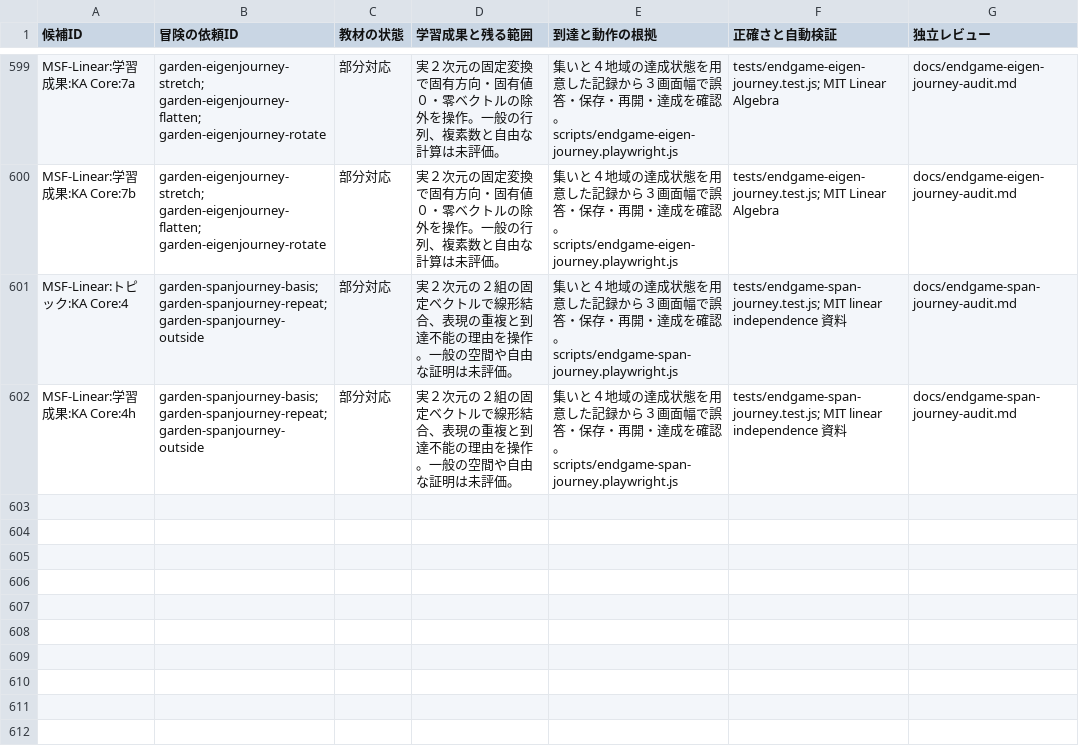
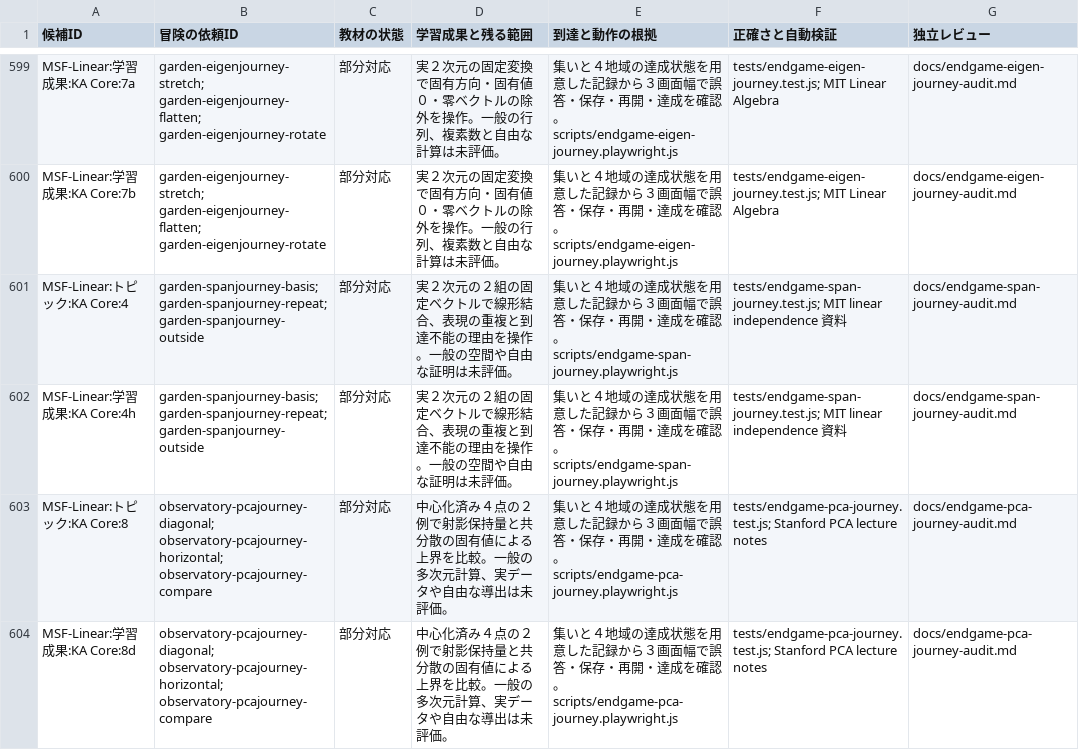
Before and after one commit to nodchip/CSQuest, a CSV file: docs/adventure-curriculum-assessment.csv, drawn as a sheet; only a part is shown, gaps mark what is left out.

```diff
--- a/docs/adventure-curriculum-assessment.csv
+++ b/docs/adventure-curriculum-assessment.csv
@@ -602 +602,3 @@ MSF-Linear:トピック:KA Core:4,garden-spanjourney-basis; garden-spanjourney-r
 MSF-Linear:学習成果:KA Core:4h,garden-spanjourney-basis; garden-spanjourney-repeat; garden-spanjourney-outside,部分対応,実２次元の２組の固定ベクトルで線形結合、表現の重複と到達不能の理由を操作。一般の空間や自由な証明は未評価。,集いと４地域の達成状態を用意した記録から３画面幅で誤答・保存・再開・達成を確認。scripts/endgame-span-journey.playwright.js,tests/endgame-span-journey.test.js; MIT linear independence 資料,docs/endgame-span-journey-audit.md
+MSF-Linear:トピック:KA Core:8,observatory-pcajourney-diagonal; observatory-pcajourney-horizontal; observatory-pcajourney-compare,部分対応,中心化済み４点の２例で射影保持量と共分散の固有値による上界を比較。一般の多次元計算、実データや自由な導出は未評価。,集いと４地域の達成状態を用意した記録から３画面幅で誤答・保存・再開・達成を確認。scripts/endgame-pca-journey.playwright.js,tests/endgame-pca-journey.test.js; Stanford PCA lecture notes,docs/endgame-pca-journey-audit.md
+MSF-Linear:学習成果:KA Core:8d,observatory-pcajourney-diagonal; observatory-pcajourney-horizontal; observatory-pcajourney-compare,部分対応,中心化済み４点の２例で射影保持量と共分散の固有値による上界を比較。一般の多次元計算、実データや自由な導出は未評価。,集いと４地域の達成状態を用意した記録から３画面幅で誤答・保存・再開・達成を確認。scripts/endgame-pca-journey.playwright.js,tests/endgame-pca-journey.test.js; Stanford PCA lecture notes,docs/endgame-pca-journey-audit.md
```
Also changed, not shown: 8 other files.
